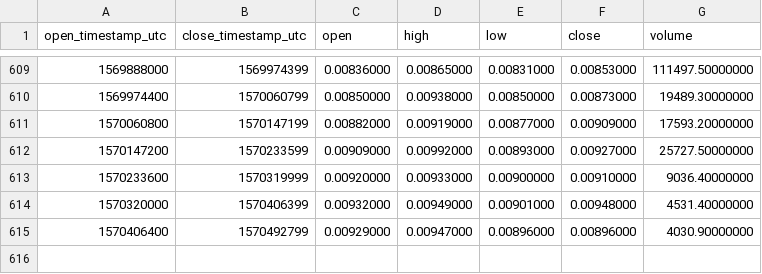
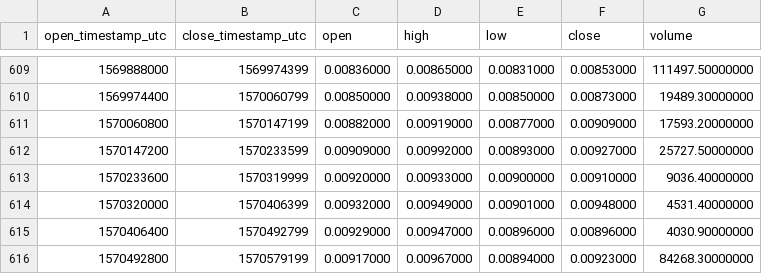
Before and after one commit to cryptobigbro/binance-STEEMBNB, a CSV file: binance-STEEMBNB-1d.csv, drawn as a sheet; only a part is shown, gaps mark what is left out.

Commit message:
Update OHLCV data.

```diff
--- a/binance-STEEMBNB-1d.csv
+++ b/binance-STEEMBNB-1d.csv
@@ -615 +615,2 @@ open_timestamp_utc,close_timestamp_utc,open,high,low,close,volume
 1570406400,1570492799,0.00929000,0.00947000,0.00896000,0.00896000,4030.90000000
+1570492800,1570579199,0.00917000,0.00967000,0.00894000,0.00923000,84268.30000000
```
Also changed, not shown: 1 other file.
